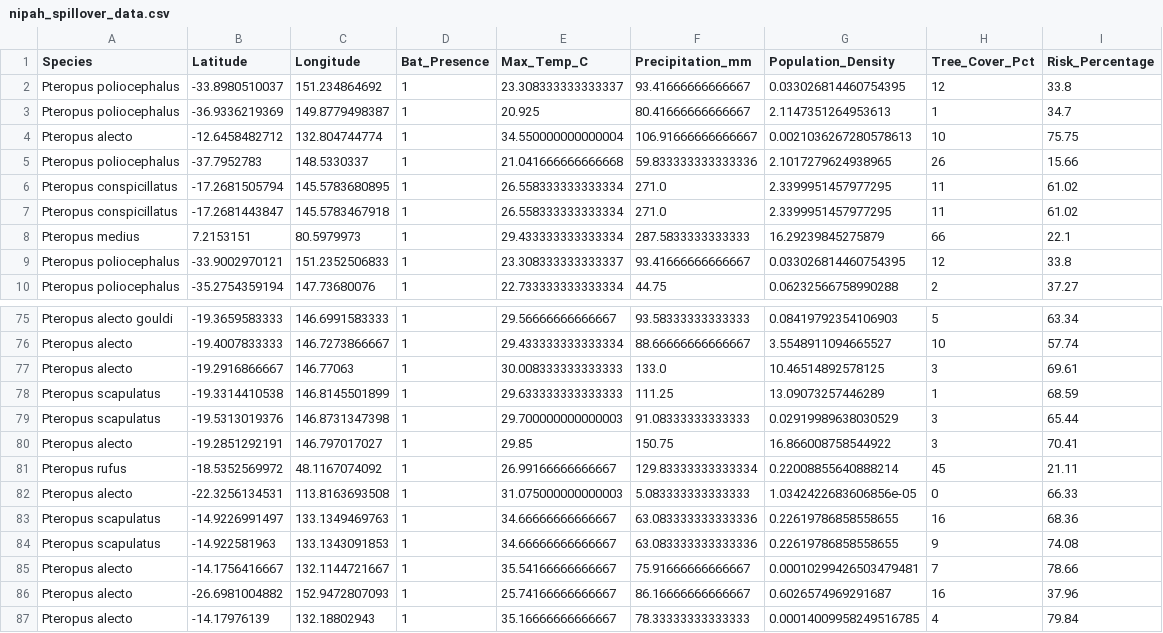
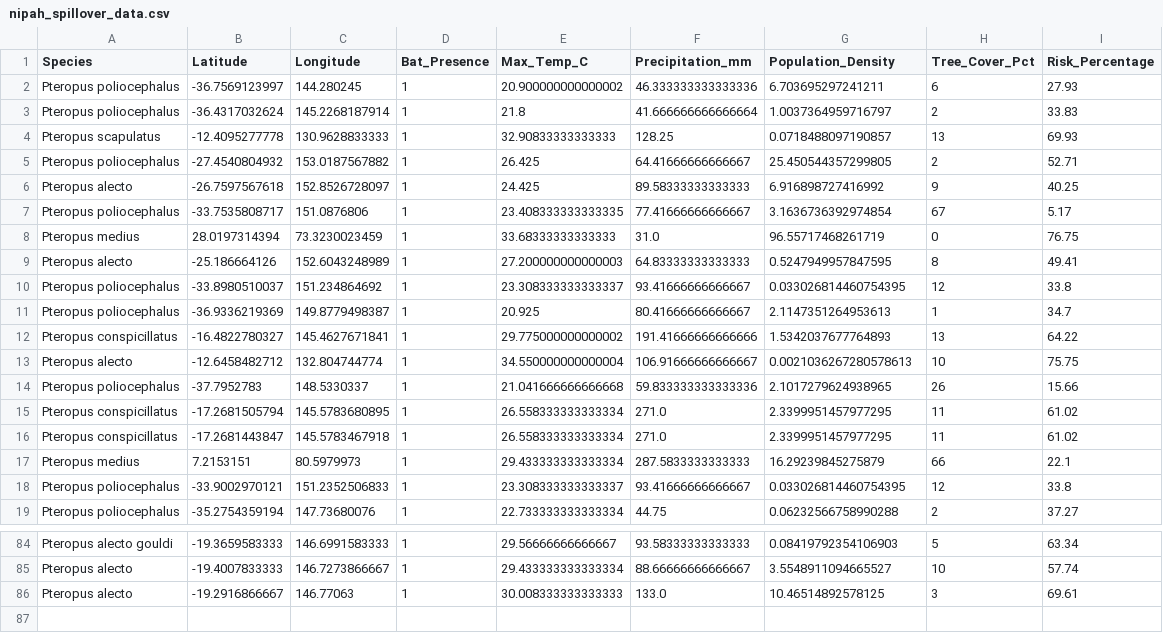
Before and after one commit to raghavvv1901/Nipah-Project, a CSV file: nipah_spillover_data.csv, drawn as a sheet; only a part is shown, gaps mark what is left out; removed rows and columns are numbered as before the commit, all else as after; the diff names each change by its address in the sheet, - before the commit and + after, or states it on an @@ line.

```diff
--- a/nipah_spillover_data.csv
+++ b/nipah_spillover_data.csv
+row 2: Pteropus poliocephalus | -36.7569123997 | 144.280245 | 1 | 20.900000000000002 | 46.333333333333336 | 6.703695297241211 | 6 | 27.93
+row 3: Pteropus poliocephalus | -36.4317032624 | 145.2268187914 | 1 | 21.8 | 41.666666666666664 | 1.0037364959716797 | 2 | 33.83
+row 4: Pteropus scapulatus | -12.4095277778 | 130.9628833333 | 1 | 32.90833333333333 | 128.25 | 0.0718488097190857 | 13 | 69.93
+row 5: Pteropus poliocephalus | -27.4540804932 | 153.0187567882 | 1 | 26.425 | 64.41666666666667 | 25.450544357299805 | 2 | 52.71
+row 6: Pteropus alecto | -26.7597567618 | 152.8526728097 | 1 | 24.425 | 89.58333333333333 | 6.916898727416992 | 9 | 40.25
+row 7: Pteropus poliocephalus | -33.7535808717 | 151.0876806 | 1 | 23.408333333333335 | 77.41666666666667 | 3.1636736392974854 | 67 | 5.17
+row 8: Pteropus medius | 28.0197314394 | 73.3230023459 | 1 | 33.68333333333333 | 31.0 | 96.55717468261719 | 0 | 76.75
+row 9: Pteropus alecto | -25.186664126 | 152.6043248989 | 1 | 27.200000000000003 | 64.83333333333333 | 0.5247949957847595 | 8 | 49.41
+row 12: Pteropus conspicillatus | -16.4822780327 | 145.4627671841 | 1 | 29.775000000000002 | 191.41666666666666 | 1.5342037677764893 | 13 | 64.22
-row 78: Pteropus scapulatus | -19.3314410538 | 146.8145501899 | 1 | 29.633333333333333 | 111.25 | 13.09073257446289 | 1 | 68.59
-row 79: Pteropus scapulatus | -19.5313019376 | 146.8731347398 | 1 | 29.700000000000003 | 91.08333333333333 | 0.02919989638030529 | 3 | 65.44
-row 80: Pteropus alecto | -19.2851292191 | 146.797017027 | 1 | 29.85 | 150.75 | 16.866008758544922 | 3 | 70.41
-row 81: Pteropus rufus | -18.5352569972 | 48.1167074092 | 1 | 26.99166666666667 | 129.83333333333334 | 0.22008855640888214 | 45 | 21.11
-row 82: Pteropus alecto | -22.3256134531 | 113.8163693508 | 1 | 31.075000000000003 | 5.083333333333333 | 1.0342422683606856e-05 | 0 | 66.33
-row 83: Pteropus scapulatus | -14.9226991497 | 133.1349469763 | 1 | 34.66666666666667 | 63.083333333333336 | 0.22619786858558655 | 16 | 68.36
-row 84: Pteropus scapulatus | -14.922581963 | 133.1343091853 | 1 | 34.66666666666667 | 63.083333333333336 | 0.22619786858558655 | 9 | 74.08
-row 85: Pteropus alecto | -14.1756416667 | 132.1144721667 | 1 | 35.54166666666667 | 75.91666666666667 | 0.00010299426503479481 | 7 | 78.66
-row 86: Pteropus alecto | -26.6981004882 | 152.9472807093 | 1 | 25.74166666666667 | 86.16666666666667 | 0.6026574969291687 | 16 | 37.96
-row 87: Pteropus alecto | -14.17976139 | 132.18802943 | 1 | 35.16666666666667 | 78.33333333333333 | 0.00014009958249516785 | 4 | 79.84
```
